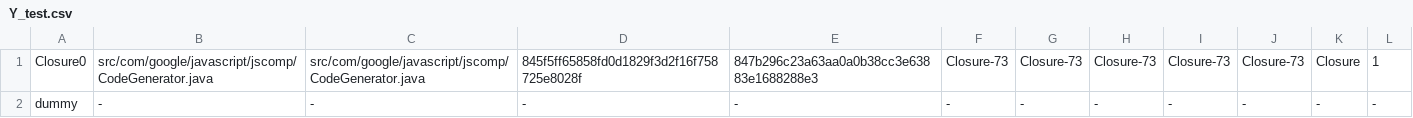
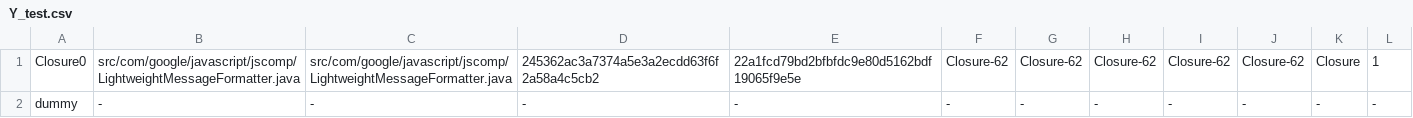
Before and after one commit to HGUISEL/APR, a CSV file: pool/simfin/testset/Y_test.csv, drawn as a sheet.

```diff
--- a/pool/simfin/testset/Y_test.csv
+++ b/pool/simfin/testset/Y_test.csv
@@ -1,2 +1,2 @@
-Closure0,src/com/google/javascript/jscomp/CodeGenerator.java,src/com/google/javascript/jscomp/CodeGenerator.java,845f5ff65858fd0d1829f3d2f16f758725e8028f,847b296c23a63aa0a0b38cc3e63883e1688288e3,Closure-73,Closure-73,Closure-73,Closure-73,Closure-73,Closure,1
+Closure0,src/com/google/javascript/jscomp/LightweightMessageFormatter.java,src/com/google/javascript/jscomp/LightweightMessageFormatter.java,245362ac3a7374a5e3a2ecdd63f6f2a58a4c5cb2,22a1fcd79bd2bfbfdc9e80d5162bdf19065f9e5e,Closure-62,Closure-62,Closure-62,Closure-62,Closure-62,Closure,1
 dummy,-,-,-,-,-,-,-,-,-,-,-
```
Also changed, not shown: pool/outputs/simfin/test_result.csv, pool/simfin/testset/X_test.csv, 21 other files.
